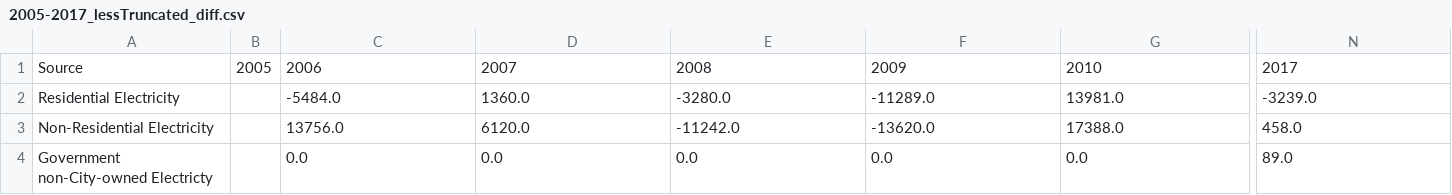
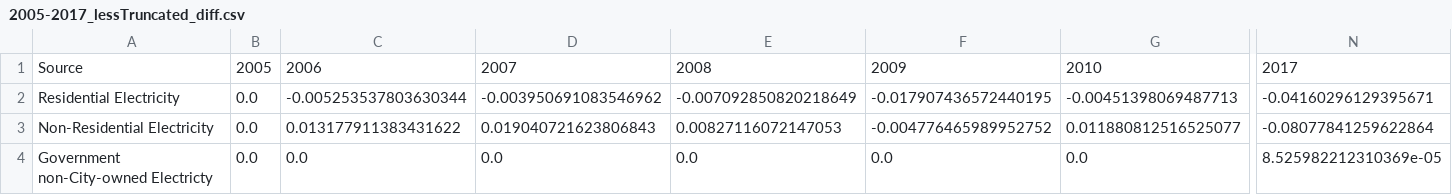
Before and after one commit to ACiDS-NU/evanston_viz_2019, a CSV file: src/data/interim/2005-2017_lessTruncated_diff.csv, drawn as a sheet; only a part is shown, gaps mark what is left out; the diff covers the shown part only; the diff names each change by its address in the sheet, - before the commit and + after, or states it on an @@ line.

```diff
--- a/src/data/interim/2005-2017_lessTruncated_diff.csv
+++ b/src/data/interim/2005-2017_lessTruncated_diff.csv
-B2:B4: (empty)
+B2:B4: 0.0
-C2: -5484.0
+C2: -0.005253537803630344
-D2: 1360.0
+D2: -0.003950691083546962
-E2: -3280.0
+E2: -0.007092850820218649
-F2: -11289.0
+F2: -0.017907436572440195
-G2: 13981.0
+G2: -0.00451398069487713
-N2: -3239.0
+N2: -0.04160296129395671
-C3: 13756.0
+C3: 0.013177911383431622
-D3: 6120.0
+D3: 0.019040721623806843
-E3: -11242.0
+E3: 0.00827116072147053
-F3: -13620.0
+F3: -0.004776465989952752
-G3: 17388.0
+G3: 0.011880812516525077
-N3: 458.0
+N3: -0.08077841259622864
-N4: 89.0
+N4: 8.525982212310369e-05
```
Also changed, not shown: 3 added rows, 3 removed rows and 43 edited cells elsewhere in this file, src/data/interim/2005-2017_lessTruncated.csv, src/data/interim/emissions2017_long_diff_simple.csv, 18 other files.
